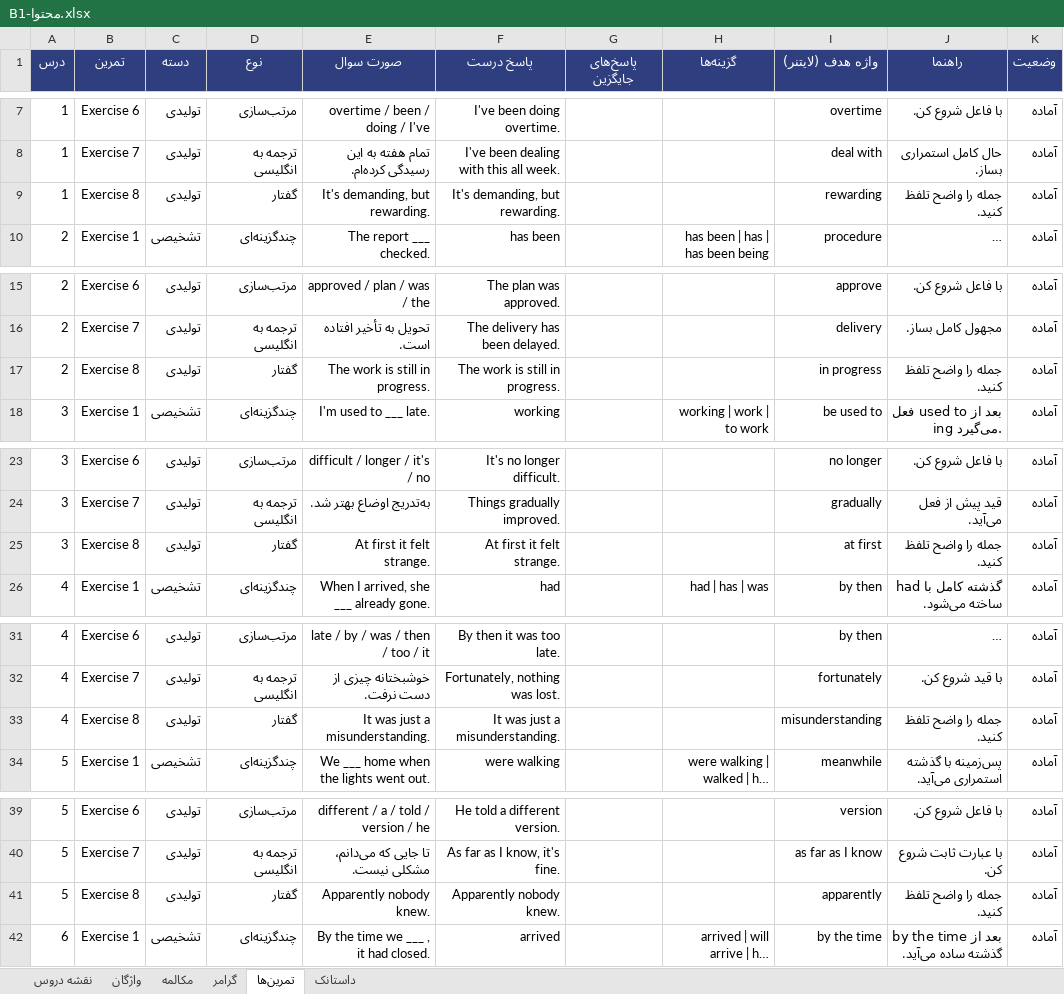
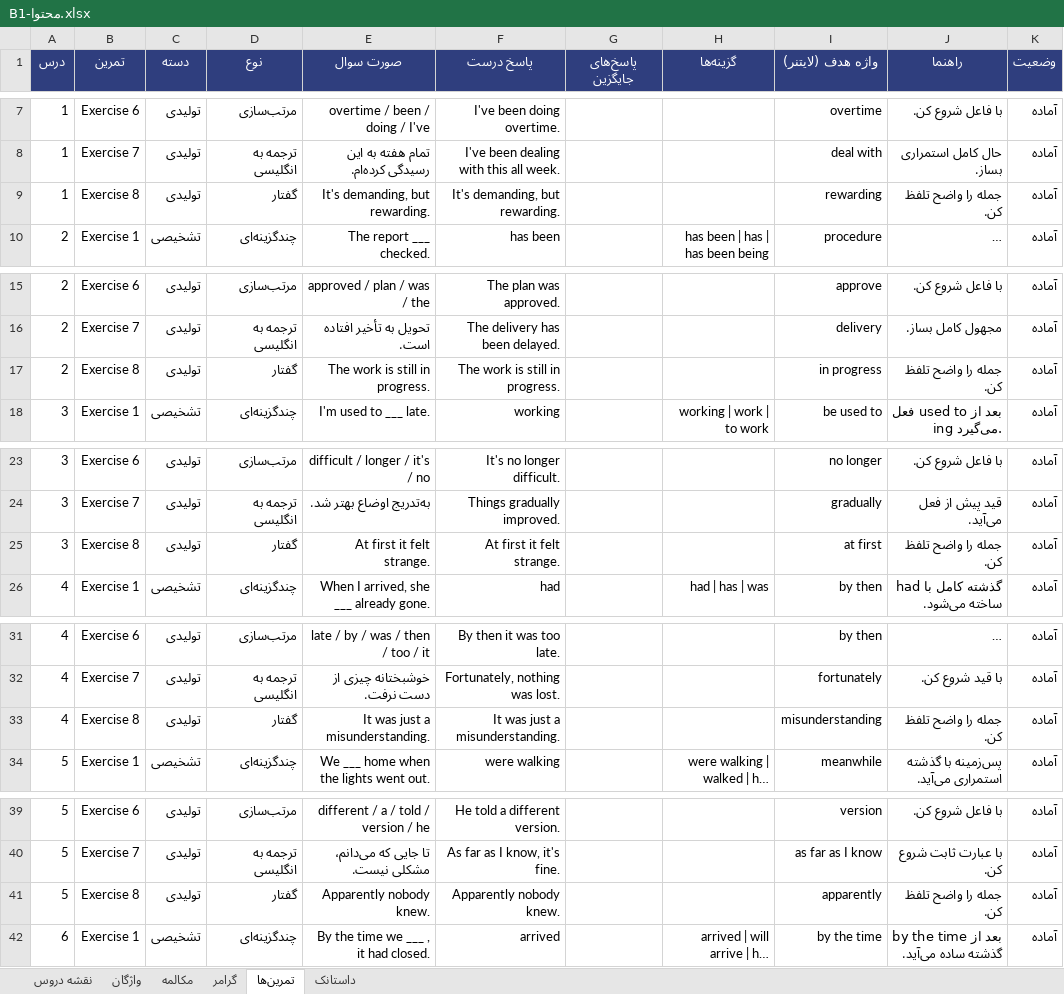
Before and after one commit to drali9927/speakup-app, an Excel workbook: content/B1-محتوا.xlsx, sheet تمرین‌ها, drawn as a sheet; only a part is shown, gaps mark what is left out; long unchanged cells end in …; values as stored, in another font and other column widths than the file's, no borders; the diff covers the shown part only; the diff names each change by its address in the sheet, - before the commit and + after, or states it on an @@ line.

Commit message:
یکدست‌کردن لحن: اپ همه‌جا «تو» خطاب می‌کند
شمارش رشته‌های فارسی نشان داد ۵۰ متن رابط با «تو» نوشته شده و ۸ تا با
«شما»، و در محتوا ۱۹۲۰ نمونه از هفت قالبِ رسمی کنار متن‌های خودمانی
نشسته بود. بدترینش «بیایید ببینیم از کجا شروع کنی» بود که هر دو صیغه را
در یک جمله داشت.

اقلیت رسمی به «تو» برگشت، نه برعکس: اپی که یاد می‌دهد باید کنار کاربر
بایستد نه روبه‌رویش، و بیشترِ متن‌ها از قبل همین‌طور بودند.

ترجمه دیالوگ شخصیت‌ها («اسم شما چیست؟») دست نخورد — آنجا رسمی‌بودن
خودِ محتواست نه صدای اپ.

```diff
--- a/content/B1-محتوا.xlsx (sheet تمرین‌ها)
+++ b/content/B1-محتوا.xlsx (sheet تمرین‌ها)
-J9 (راهنما): جمله را واضح تلفظ کنید.
+J9 (راهنما): جمله را واضح تلفظ کن.
-J17 (راهنما): جمله را واضح تلفظ کنید.
+J17 (راهنما): جمله را واضح تلفظ کن.
-J25 (راهنما): جمله را واضح تلفظ کنید.
+J25 (راهنما): جمله را واضح تلفظ کن.
-J33 (راهنما): جمله را واضح تلفظ کنید.
+J33 (راهنما): جمله را واضح تلفظ کن.
-J41 (راهنما): جمله را واضح تلفظ کنید.
+J41 (راهنما): جمله را واضح تلفظ کن.
```
Also changed, not shown: 25 edited cells elsewhere in this sheet, content/A1-محتوا.xlsx, content/A2-محتوا.xlsx, 24 other files.
